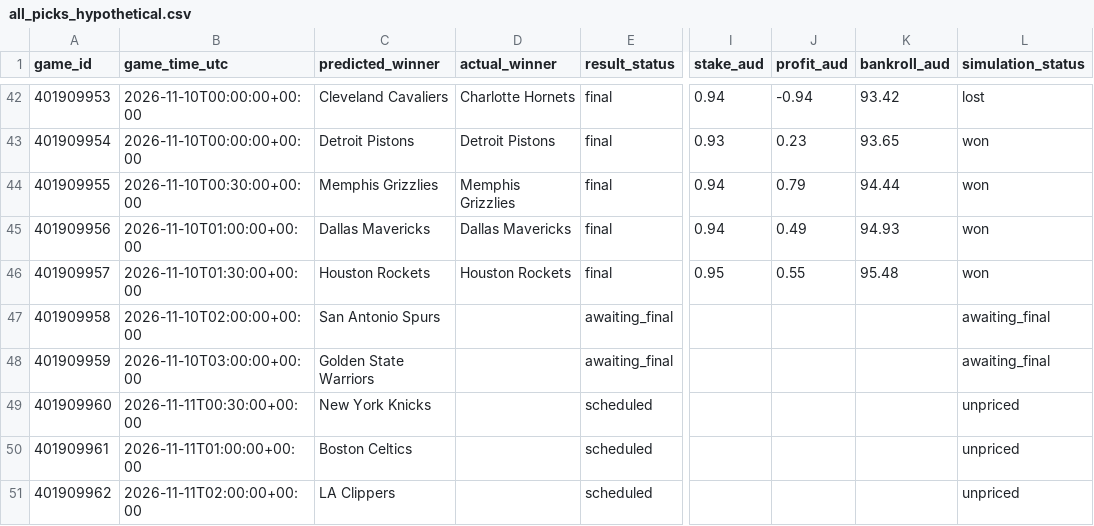
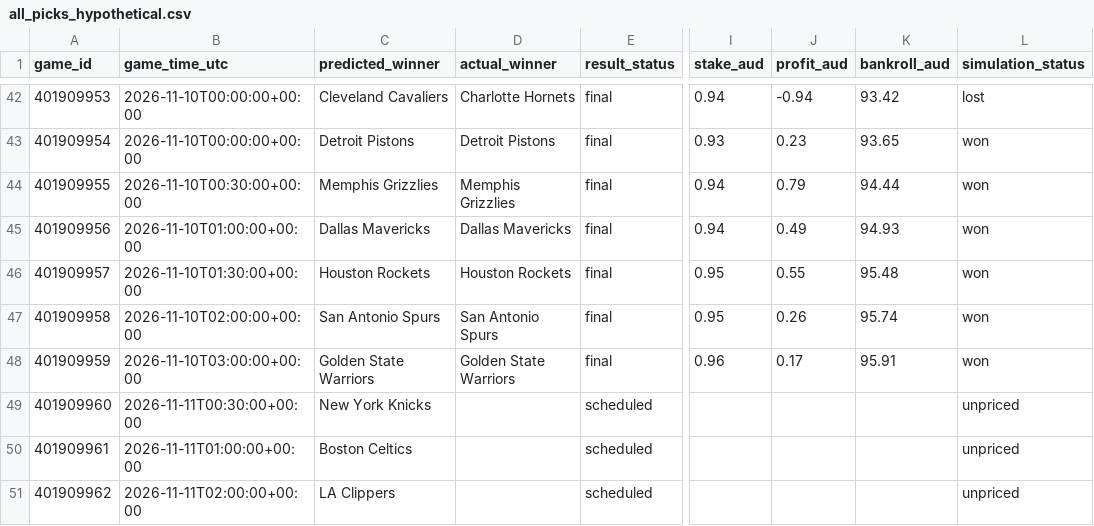
Before and after one commit to kensu-kimsu/nbamoneyprinter, a CSV file: research/prediction_results/all_picks_hypothetical.csv, drawn as a sheet; only a part is shown, gaps mark what is left out; the diff names each change by its address in the sheet, - before the commit and + after, or states it on an @@ line.

```diff
--- a/research/prediction_results/all_picks_hypothetical.csv
+++ b/research/prediction_results/all_picks_hypothetical.csv
-D47 (actual_winner): (empty)
+D47 (actual_winner): San Antonio Spurs
-E47:E48 (result_status): awaiting_final
+E47:E48 (result_status): final
-I47 (stake_aud): (empty)
+I47 (stake_aud): 0.95
-J47 (profit_aud): (empty)
+J47 (profit_aud): 0.26
-K47 (bankroll_aud): (empty)
+K47 (bankroll_aud): 95.74
-L47:L48 (simulation_status): awaiting_final
+L47:L48 (simulation_status): won
-D48 (actual_winner): (empty)
+D48 (actual_winner): Golden State Warriors
-I48 (stake_aud): (empty)
+I48 (stake_aud): 0.96
-J48 (profit_aud): (empty)
+J48 (profit_aud): 0.17
-K48 (bankroll_aud): (empty)
+K48 (bankroll_aud): 95.91
```
Also changed, not shown: research/prediction_results/all_predictions.csv, research/prediction_results/bankroll_daily_history.csv, 3 other files.
